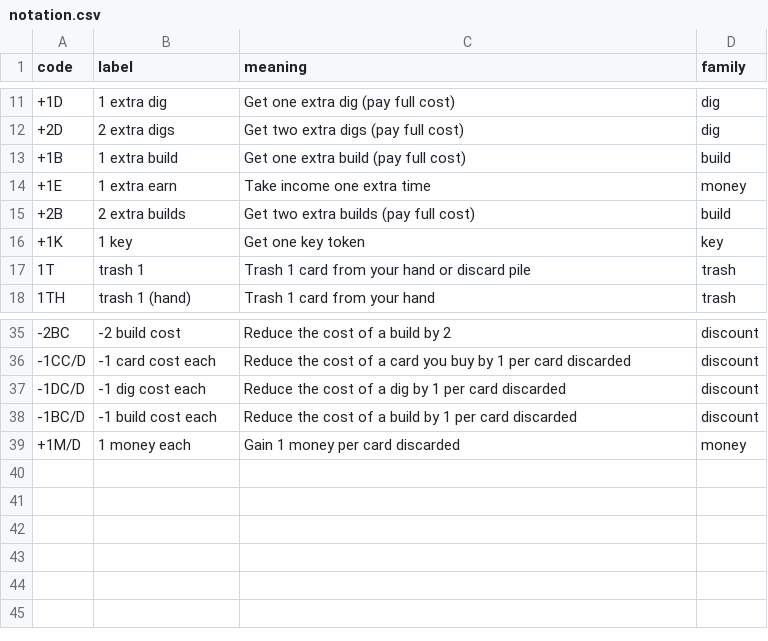
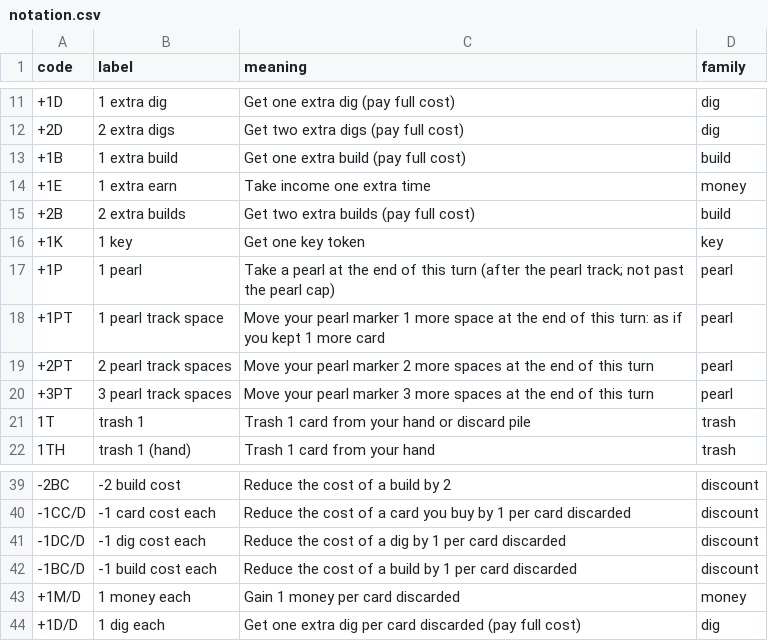
Before and after one commit to canals-playtest/canals-playtest.github.io, a CSV file: dev/cards/notation.csv, drawn as a sheet; only a part is shown, gaps mark what is left out; the diff names each change by its address in the sheet, - before the commit and + after, or states it on an @@ line.

```diff
--- a/dev/cards/notation.csv
+++ b/dev/cards/notation.csv
+row 17: +1P | 1 pearl | Take a pearl at the end of this turn (after the pearl track; not past the pearl cap) | pearl
+row 18: +1PT | 1 pearl track space | Move your pearl marker 1 more space at the end of this turn: as if you kept 1 more card | pearl
+row 19: +2PT | 2 pearl track spaces | Move your pearl marker 2 more spaces at the end of this turn | pearl
+row 20: +3PT | 3 pearl track spaces | Move your pearl marker 3 more spaces at the end of this turn | pearl
+row 44: +1D/D | 1 dig each | Get one extra dig per card discarded (pay full cost) | dig
```
Also changed, not shown: dev/cards/cards.csv, 7 other files.
